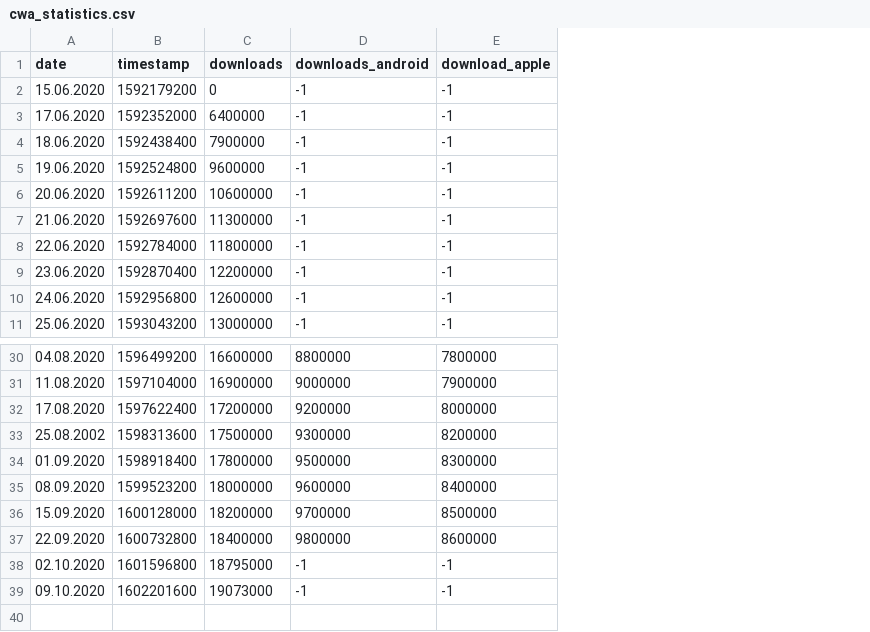
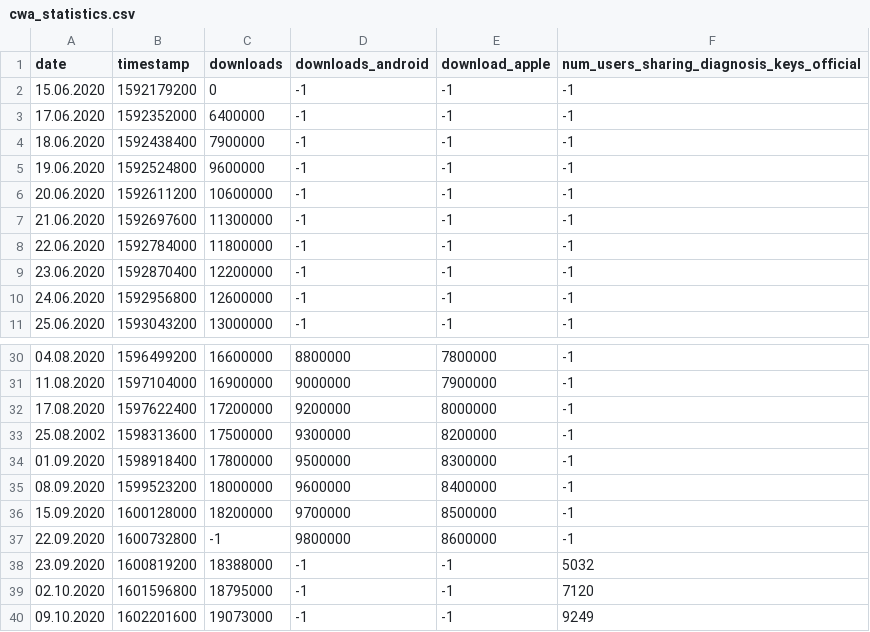
Before and after one commit to micb25/dka, a CSV file: data_RKI/cwa_statistics.csv, drawn as a sheet; only a part is shown, gaps mark what is left out; the diff names each change by its address in the sheet, - before the commit and + after, or states it on an @@ line.

Commit message:
added more official CWA data

```diff
--- a/data_RKI/cwa_statistics.csv
+++ b/data_RKI/cwa_statistics.csv
+column F, rows 1-11: num_users_sharing_diagnosis_keys_official | -1 | -1 | -1 | -1 | -1 | -1 | -1 | -1 | -1 | -1; rows 30-37: all -1; rows 39-40: 7120 | 9249
-C37 (downloads): 18400000
+C37 (downloads): -1
+row 38: 23.09.2020 | 1600819200 | 18388000 | -1 | -1 | 5032
```
Also changed, not shown: 3 other files.
